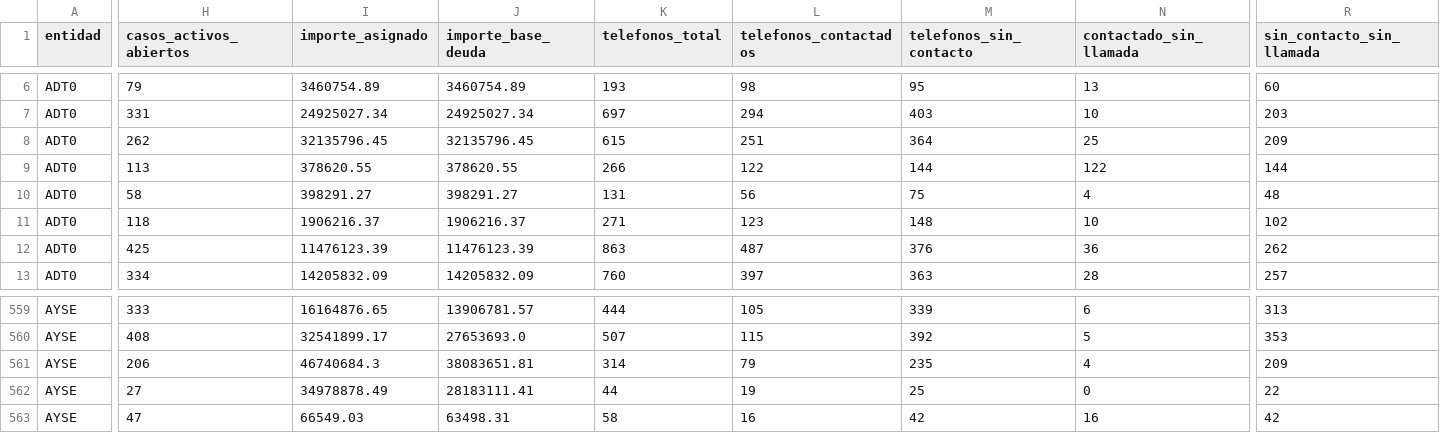
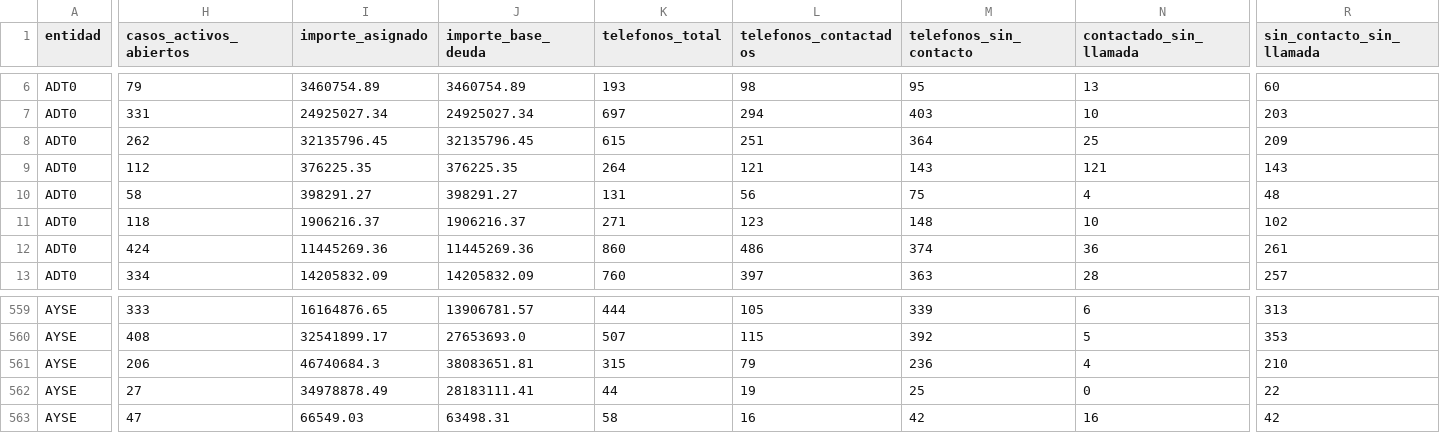
Before and after one commit to francysvirginia16/telefonos_ubicados_call, a CSV file: telefonos.csv, drawn as a sheet; only a part is shown, gaps mark what is left out; the diff covers the shown part only; the diff names each change by its address in the sheet, - before the commit and + after, or states it on an @@ line.

Commit message:
Actualización automática 28/05/2026 15:47

```diff
--- a/telefonos.csv
+++ b/telefonos.csv
-H9 (casos_activos_abiertos): 113
+H9 (casos_activos_abiertos): 112
-I9 (importe_asignado): 378620.55
+I9 (importe_asignado): 376225.35
-J9 (importe_base_deuda): 378620.55
+J9 (importe_base_deuda): 376225.35
-K9 (telefonos_total): 266
+K9 (telefonos_total): 264
-L9 (telefonos_contactados): 122
+L9 (telefonos_contactados): 121
-M9 (telefonos_sin_contacto): 144
+M9 (telefonos_sin_contacto): 143
-N9 (contactado_sin_llamada): 122
+N9 (contactado_sin_llamada): 121
-R9 (sin_contacto_sin_llamada): 144
+R9 (sin_contacto_sin_llamada): 143
-H12 (casos_activos_abiertos): 425
+H12 (casos_activos_abiertos): 424
-I12 (importe_asignado): 11476123.39
+I12 (importe_asignado): 11445269.36
-J12 (importe_base_deuda): 11476123.39
+J12 (importe_base_deuda): 11445269.36
-K12 (telefonos_total): 863
+K12 (telefonos_total): 860
-L12 (telefonos_contactados): 487
+L12 (telefonos_contactados): 486
-M12 (telefonos_sin_contacto): 376
+M12 (telefonos_sin_contacto): 374
-R12 (sin_contacto_sin_llamada): 262
+R12 (sin_contacto_sin_llamada): 261
-K561 (telefonos_total): 314
+K561 (telefonos_total): 315
-M561 (telefonos_sin_contacto): 235
+M561 (telefonos_sin_contacto): 236
-R561 (sin_contacto_sin_llamada): 209
+R561 (sin_contacto_sin_llamada): 210
```
Also changed, not shown: 3 edited cells elsewhere in this file.
